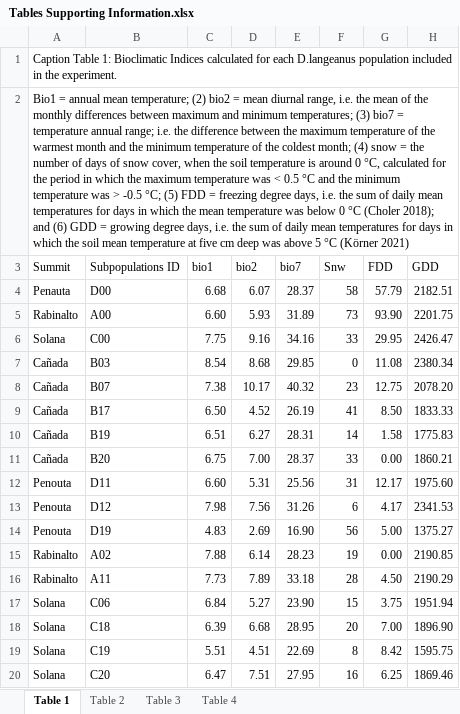
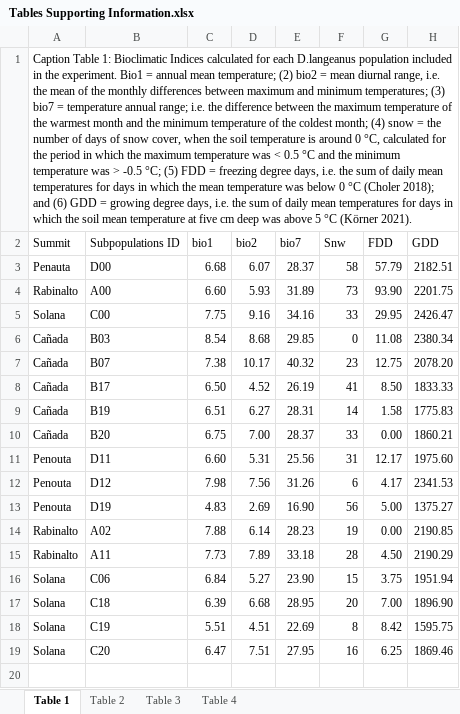
Before and after one commit to clara-espinosa/Dianthus_PEG, an Excel workbook: results/supplementary/Tables Supporting Information.xlsx, sheet Table 1, drawn as a sheet; values as stored, in another font and other column widths than the file's, no borders; the diff names each change by its address in the sheet, - before the commit and + after, or states it on an @@ line.

```diff
--- a/results/supplementary/Tables Supporting Information.xlsx (sheet Table 1)
+++ b/results/supplementary/Tables Supporting Information.xlsx (sheet Table 1)
-A1 (Summit): …the experiment.
+A1 (Summit): …the experiment. Bio1 = annual mean temperature; (2) bio2 = mean diurnal range, i.e. the mean of the monthly differences between maximum and minimum temperatures; (3) bio7 = temperature annual range; i.e. the difference between the maximum temperature of the warmest month and the minimum temperature of the coldest month; (4) snow = the number of days of snow cover, when the soil temperature is around 0 °C, calculated for the period in which the maximum temperature was < 0.5 °C and the minimum temperature was > -0.5 °C; (5) FDD = freezing degree days, i.e. the sum of daily mean temperatures for days in which the mean temperature was below 0 °C (Choler 2018); and (6) GDD = growing degree days, i.e. the sum of daily mean temperatures for days in which the soil mean temperature at five cm deep was above 5 °C (Körner 2021).
+A1:H1 merged
-row 2: Bio1 = annual mean temperature; (2) bio2 = mean diurnal range, i.e. the mean of the monthly differences between maximum and minimum temperatures; (3) bio7 = temperature annual range; i.e. the difference between the maximum temperature of the warmest month and the minimum temperature of the coldest month; (4) snow = the number of days of snow cover, when the soil temperature is around 0 °C, calculated for the period in which the maximum temperature was < 0.5 °C and the minimum temperature was > -0.5 °C; (5) FDD = freezing degree days, i.e. the sum of daily mean temperatures for days in which the mean temperature was below 0 °C (Choler 2018); and (6) GDD = growing degree days, i.e. the sum of daily mean temperatures for days in which the soil mean temperature at five cm deep was above 5 °C (Körner 2021)
```
Also changed, not shown: sheet Table 3, sheet Table 2, sheet Table 4, 4 other files.
